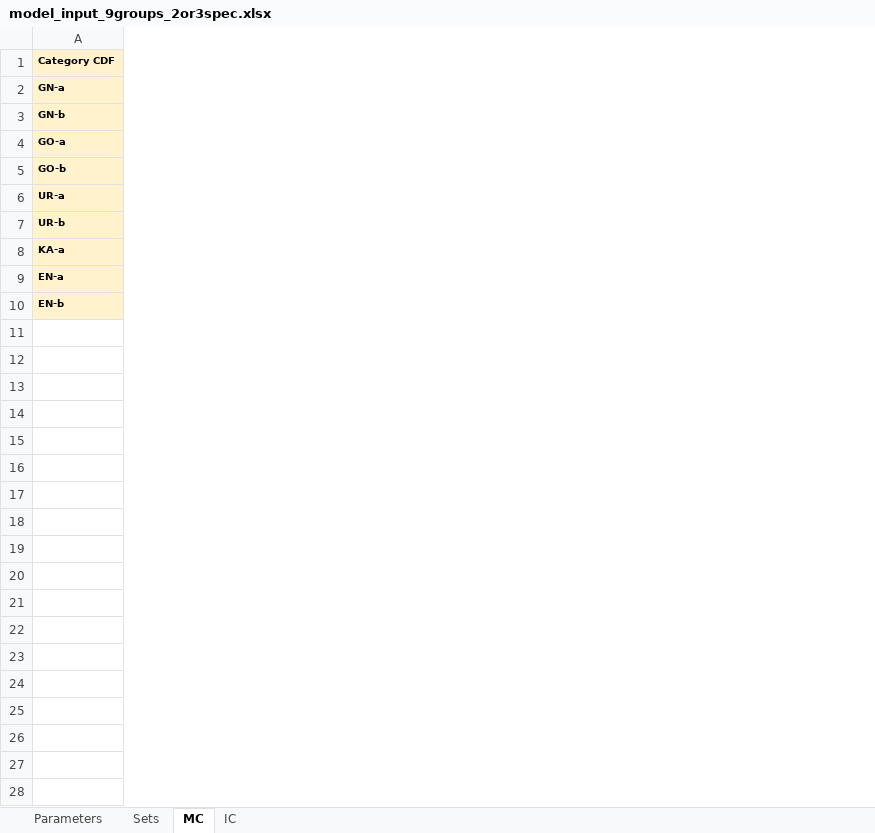
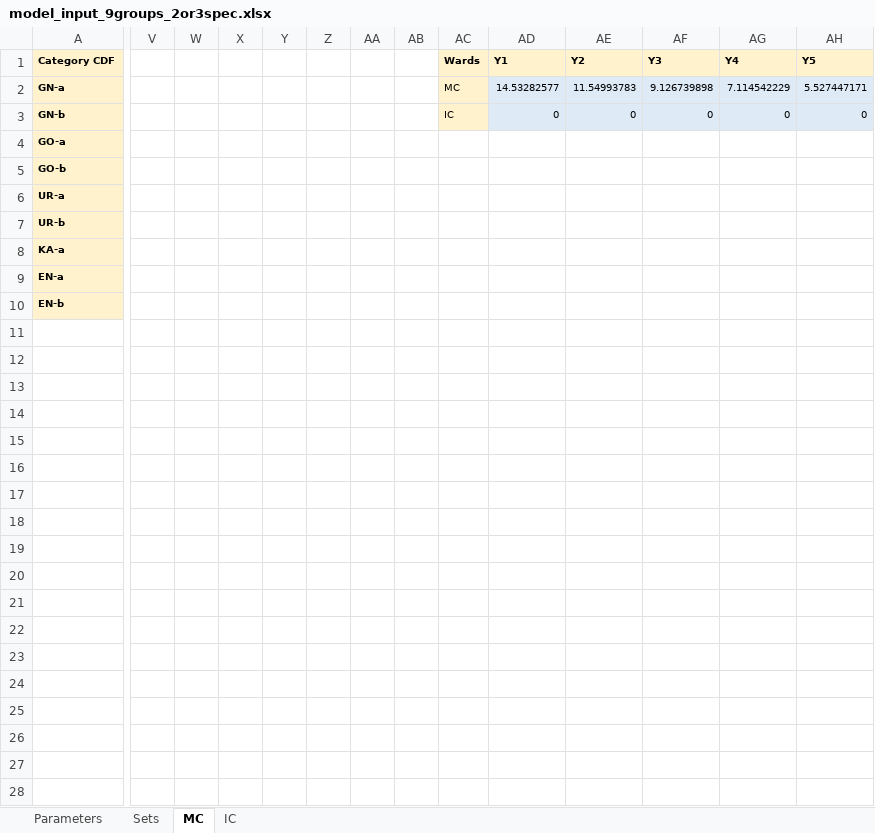
Before and after one commit to KatarinaVdP/master2022, an Excel workbook: Cutting Stock Model/Input/model_input_9groups_2or3spec.xlsx, sheet MC, drawn as a sheet; only a part is shown, gaps mark what is left out; values as stored, in another font and other column widths than the file's, no borders; rows hold the shown columns only; the diff covers the shown part only; the diff names each change by its address in the sheet, - before the commit and + after, or states it on an @@ line.

```diff
--- a/Cutting Stock Model/Input/model_input_9groups_2or3spec.xlsx (sheet MC)
+++ b/Cutting Stock Model/Input/model_input_9groups_2or3spec.xlsx (sheet MC)
+column V, empty
+column W, empty
+column X, empty
+column Y, empty
+column Z, empty
+column AA, empty
+column AB, empty
+column AC (Wards), rows 2-3: MC | IC
+column AD (Y1), rows 2-3: 14.53282577 | 0
+column AE (Y2), rows 2-3: 11.54993783 | 0
+column AF (Y3), rows 2-3: 9.126739898 | 0
+column AG (Y4), rows 2-3: 7.114542229 | 0
+column AH (Y5), rows 2-3: 5.527447171 | 0
+row 11: (empty)
+row 12: (empty)
+row 13: (empty)
+row 14: (empty)
+row 15: (empty)
+row 16: (empty)
+row 17: (empty)
+row 18: (empty)
+row 19: (empty)
+row 20: (empty)
+row 21: (empty)
+row 22: (empty)
+row 23: (empty)
+row 24: (empty)
+row 25: (empty)
+row 26: (empty)
+row 27: (empty)
+row 28: (empty)
```
Also changed, not shown: 42 added rows and 15 added columns elsewhere in this sheet, sheet Parameters, Old Model/Input/model_input_9groups.xlsx, 25 other files.
